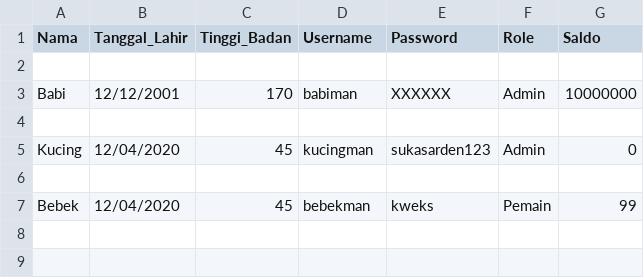
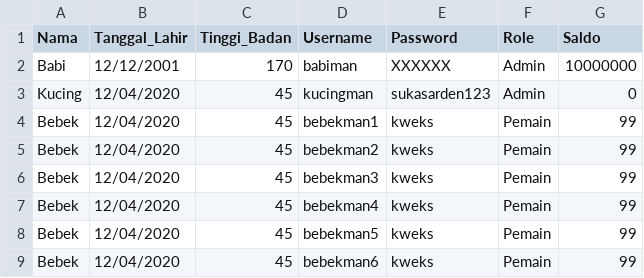
Before and after one commit to alifsyr/Willy-Wangky-System, a CSV file: WillyWangkySystem/data/user.csv, drawn as a sheet.

```diff
--- a/WillyWangkySystem/data/user.csv
+++ b/WillyWangkySystem/data/user.csv
@@ -1,7 +1,9 @@
 Nama,Tanggal_Lahir,Tinggi_Badan,Username,Password,Role,Saldo
-
 Babi,12/12/2001,170,babiman,XXXXXX,Admin,10000000
-
 Kucing,12/04/2020,45,kucingman,sukasarden123,Admin,0
-
-Bebek,12/04/2020,45,bebekman,kweks,Pemain,99
+Bebek,12/04/2020,45,bebekman1,kweks,Pemain,99
+Bebek,12/04/2020,45,bebekman2,kweks,Pemain,99
+Bebek,12/04/2020,45,bebekman3,kweks,Pemain,99
+Bebek,12/04/2020,45,bebekman4,kweks,Pemain,99
+Bebek,12/04/2020,45,bebekman5,kweks,Pemain,99
+Bebek,12/04/2020,45,bebekman6,kweks,Pemain,99
```
Also changed, not shown: 2 other files.
